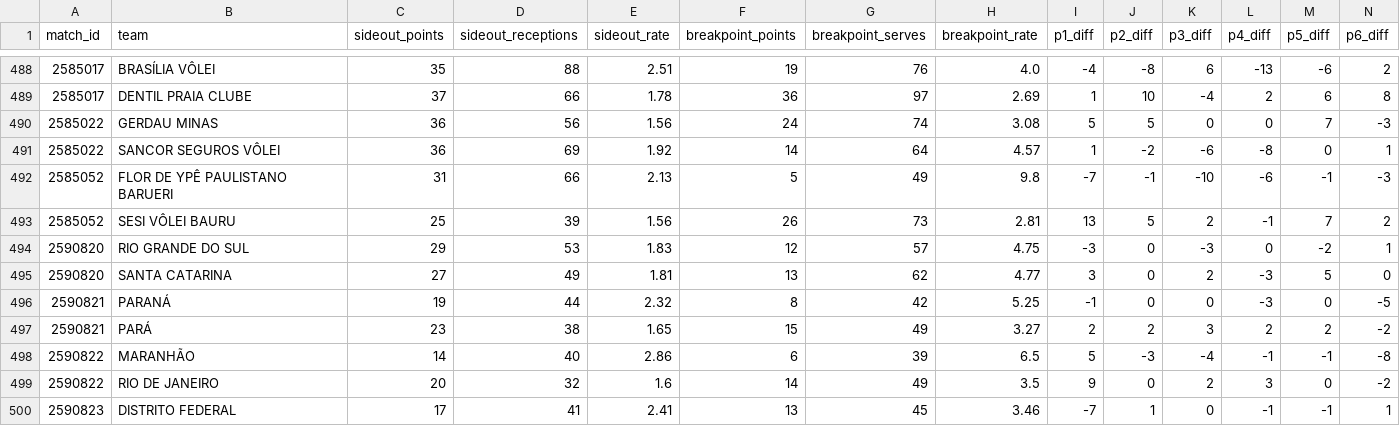
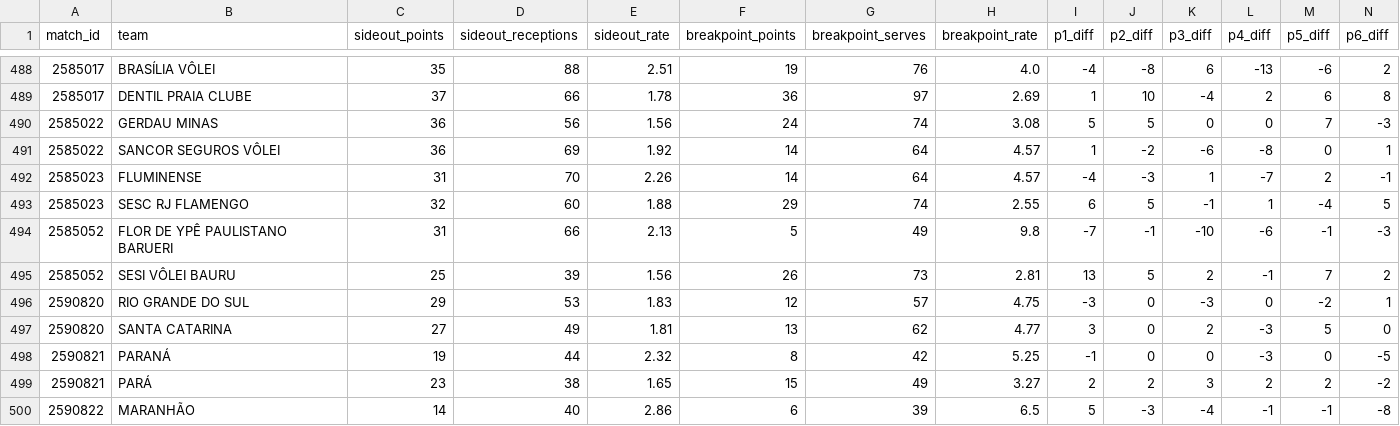
Before and after one commit to lucaaregis4r-ops/Dados-Voleibr, a CSV file: exports/tactical_teams.csv, drawn as a sheet; only a part is shown, gaps mark what is left out; the shorter side is filled out with more unchanged rows; rows hold the shown columns only; the diff names each change by its address in the sheet, - before the commit and + after, or states it on an @@ line.

```diff
--- a/exports/tactical_teams.csv
+++ b/exports/tactical_teams.csv
+row 492: 2585023 | FLUMINENSE | 31 | 70 | 2.26 | 14 | 64 | 4.57 | -4 | -3 | 1 | -7 | 2 | -1
+row 493: 2585023 | SESC RJ FLAMENGO | 32 | 60 | 1.88 | 29 | 74 | 2.55 | 6 | 5 | -1 | 1 | -4 | 5
```
Also changed, not shown: exports/matches.csv, exports/players.csv, 39 other files.
